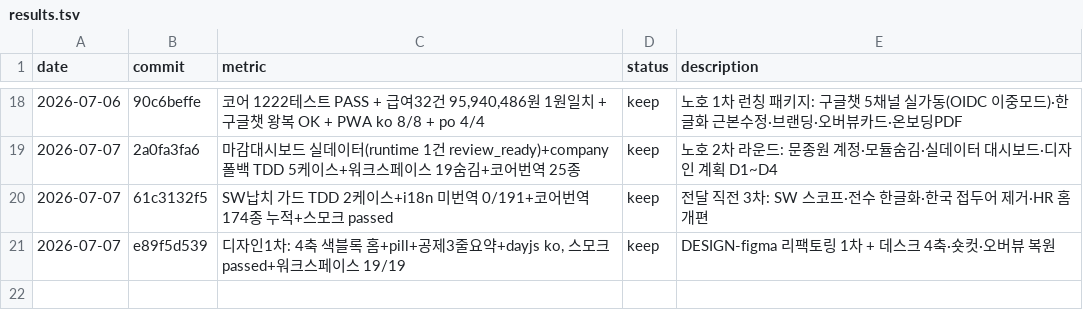
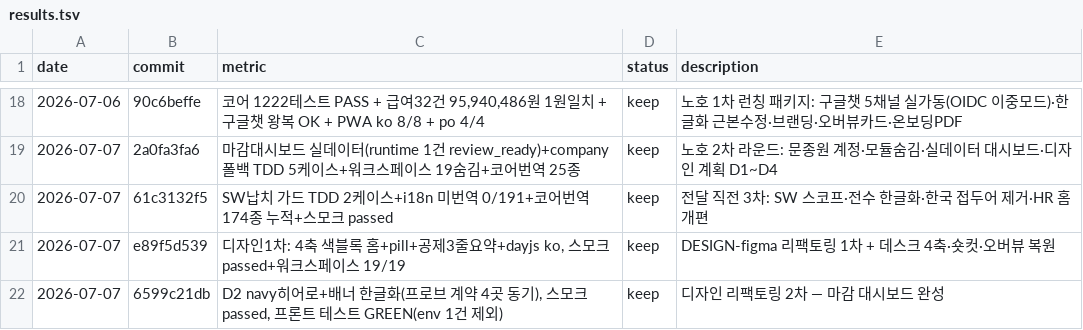
Before and after one commit to seojaehong/hrms, a TSV file: results.tsv, drawn as a sheet; only a part is shown, gaps mark what is left out; the diff names each change by its address in the sheet, - before the commit and + after, or states it on an @@ line.

```diff
--- a/results.tsv
+++ b/results.tsv
+row 22: 2026-07-07 | 6599c21db | D2 navy히어로+배너 한글화(프로브 계약 4곳 동기), 스모크 passed, 프론트 테스트 GREEN(env 1건 제외) | keep | 디자인 리팩토링 2차 — 마감 대시보드 완성
```
